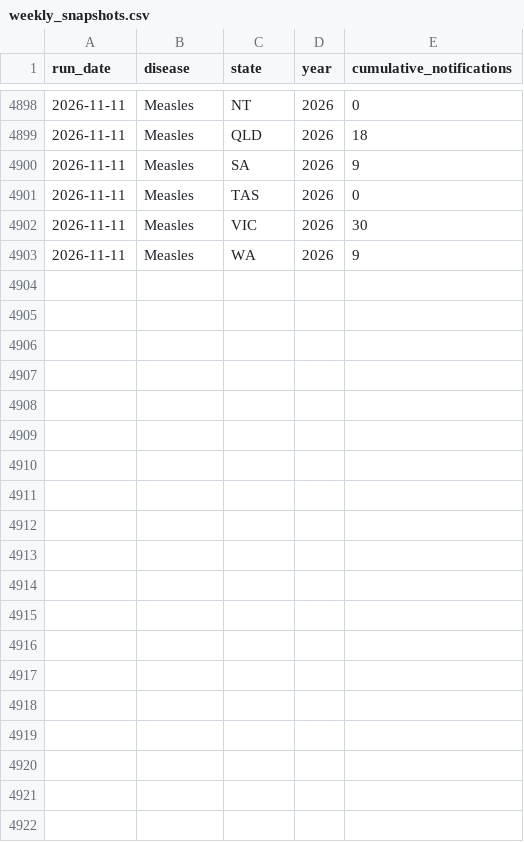
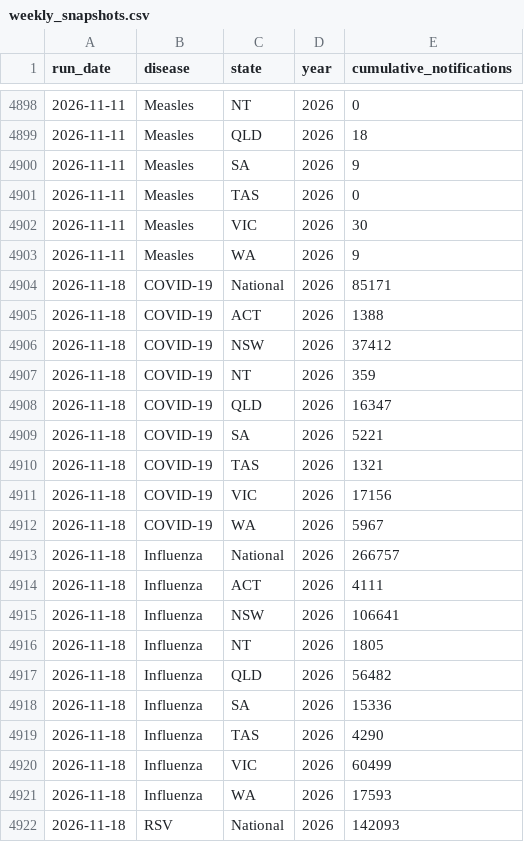
Before and after one commit to squirrel375/nindss-tracker, a CSV file: data/weekly_snapshots.csv, drawn as a sheet; only a part is shown, gaps mark what is left out; the diff covers the shown part only; the diff names each change by its address in the sheet, - before the commit and + after, or states it on an @@ line.

```diff
--- a/data/weekly_snapshots.csv
+++ b/data/weekly_snapshots.csv
+row 4904: 2026-11-18 | COVID-19 | National | 2026 | 85171
+row 4905: 2026-11-18 | COVID-19 | ACT | 2026 | 1388
+row 4906: 2026-11-18 | COVID-19 | NSW | 2026 | 37412
+row 4907: 2026-11-18 | COVID-19 | NT | 2026 | 359
+row 4908: 2026-11-18 | COVID-19 | QLD | 2026 | 16347
+row 4909: 2026-11-18 | COVID-19 | SA | 2026 | 5221
+row 4910: 2026-11-18 | COVID-19 | TAS | 2026 | 1321
+row 4911: 2026-11-18 | COVID-19 | VIC | 2026 | 17156
+row 4912: 2026-11-18 | COVID-19 | WA | 2026 | 5967
+row 4913: 2026-11-18 | Influenza | National | 2026 | 266757
+row 4914: 2026-11-18 | Influenza | ACT | 2026 | 4111
+row 4915: 2026-11-18 | Influenza | NSW | 2026 | 106641
+row 4916: 2026-11-18 | Influenza | NT | 2026 | 1805
+row 4917: 2026-11-18 | Influenza | QLD | 2026 | 56482
+row 4918: 2026-11-18 | Influenza | SA | 2026 | 15336
+row 4919: 2026-11-18 | Influenza | TAS | 2026 | 4290
+row 4920: 2026-11-18 | Influenza | VIC | 2026 | 60499
+row 4921: 2026-11-18 | Influenza | WA | 2026 | 17593
+row 4922: 2026-11-18 | RSV | National | 2026 | 142093
```
Also changed, not shown: 17 added rows elsewhere in this file, data/annual_totals.csv, 13 other files.
